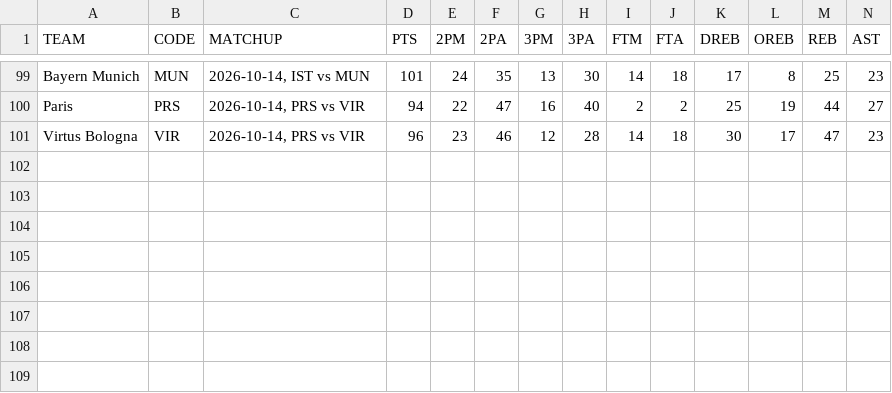
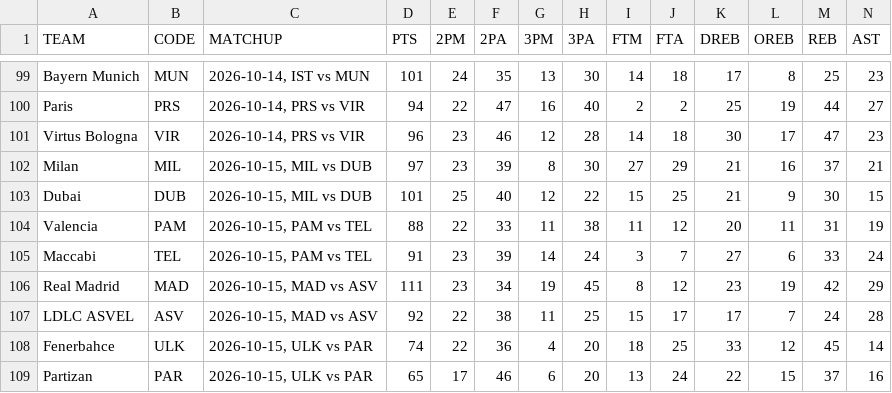
Before and after one commit to filippospol/R-bball-projects, a CSV file: bball-stats/data/EL-teams.csv, drawn as a sheet; only a part is shown, gaps mark what is left out; rows hold the shown columns only; the diff names each change by its address in the sheet, - before the commit and + after, or states it on an @@ line.

```diff
--- a/bball-stats/data/EL-teams.csv
+++ b/bball-stats/data/EL-teams.csv
+row 102: Milan | MIL | 2026-10-15, MIL vs DUB | 97 | 23 | 39 | 8 | 30 | 27 | 29 | 21 | 16 | 37 | 21
+row 103: Dubai | DUB | 2026-10-15, MIL vs DUB | 101 | 25 | 40 | 12 | 22 | 15 | 25 | 21 | 9 | 30 | 15
+row 104: Valencia | PAM | 2026-10-15, PAM vs TEL | 88 | 22 | 33 | 11 | 38 | 11 | 12 | 20 | 11 | 31 | 19
+row 105: Maccabi | TEL | 2026-10-15, PAM vs TEL | 91 | 23 | 39 | 14 | 24 | 3 | 7 | 27 | 6 | 33 | 24
+row 106: Real Madrid | MAD | 2026-10-15, MAD vs ASV | 111 | 23 | 34 | 19 | 45 | 8 | 12 | 23 | 19 | 42 | 29
+row 107: LDLC ASVEL | ASV | 2026-10-15, MAD vs ASV | 92 | 22 | 38 | 11 | 25 | 15 | 17 | 17 | 7 | 24 | 28
+row 108: Fenerbahce | ULK | 2026-10-15, ULK vs PAR | 74 | 22 | 36 | 4 | 20 | 18 | 25 | 33 | 12 | 45 | 14
+row 109: Partizan | PAR | 2026-10-15, ULK vs PAR | 65 | 17 | 46 | 6 | 20 | 13 | 24 | 22 | 15 | 37 | 16
```
Also changed, not shown: bball-stats/data/EC-players.csv, bball-stats/data/EC-teams.csv, 2 other files.
